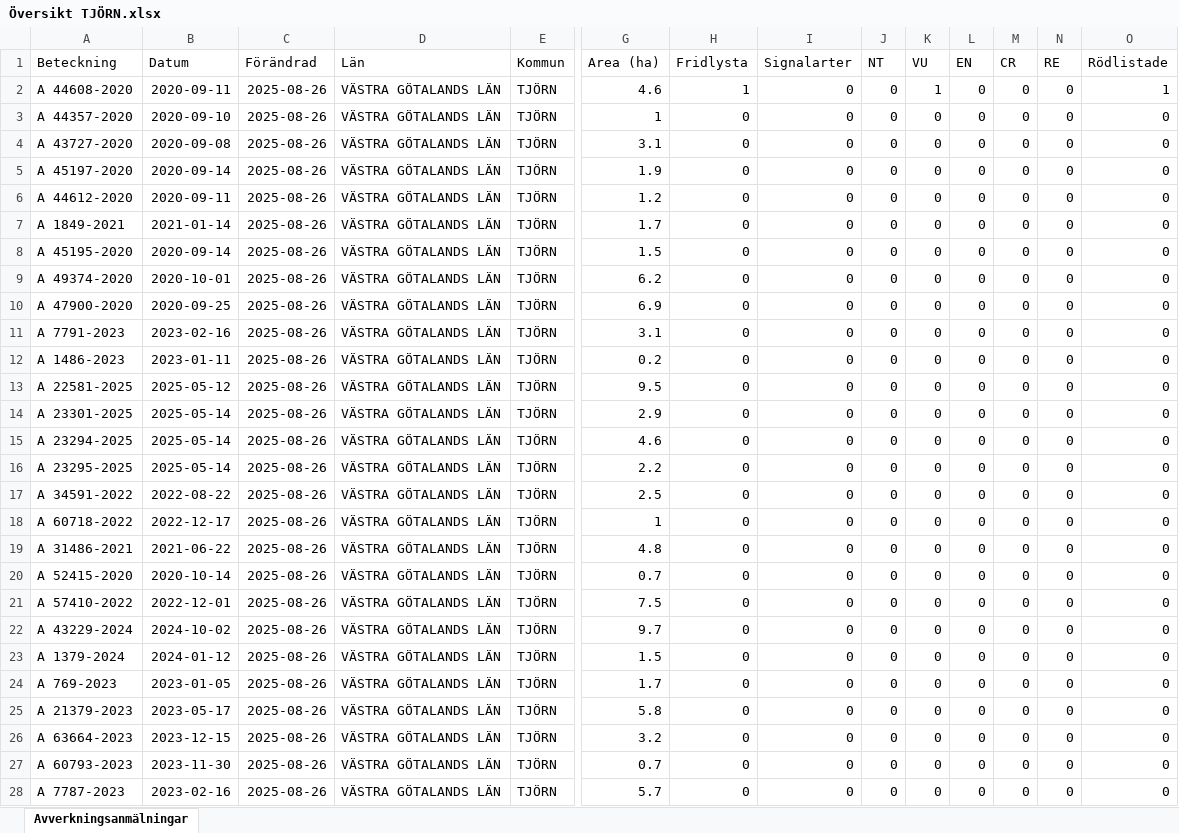
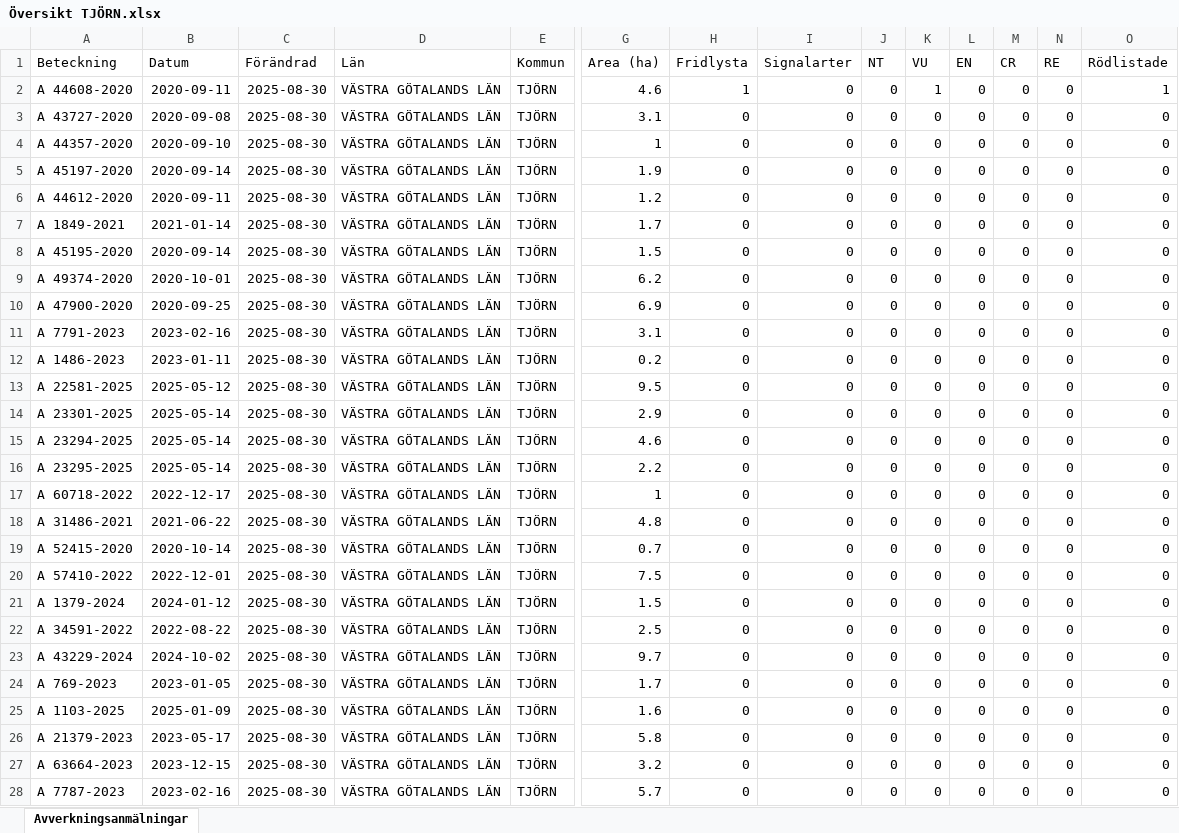
Before and after one commit to klasma/Logging_1419, an Excel workbook: Översikt TJÖRN.xlsx, sheet Avverkningsanmälningar, drawn as a sheet; only a part is shown, gaps mark what is left out; values as stored, in another font and other column widths than the file's, no borders; removed rows and columns are numbered as before the commit, all else as after; rows hold the shown columns only; the diff covers the shown part only; the diff names each change by its address in the sheet, - before the commit and + after, or states it on an @@ line.

```diff
--- a/Översikt TJÖRN.xlsx (sheet Avverkningsanmälningar)
+++ b/Översikt TJÖRN.xlsx (sheet Avverkningsanmälningar)
-C2 (Förändrad): 2025-08-26
+C2 (Förändrad): 2025-08-30
-row 3: A 44357-2020 | 2020-09-10 | 2025-08-26 | VÄSTRA GÖTALANDS LÄN | TJÖRN | 1 | 0 | 0 | 0 | 0 | 0 | 0 | 0 | 0
-C3 (Förändrad): 2025-08-26
+C3 (Förändrad): 2025-08-30
+row 4: A 44357-2020 | 2020-09-10 | 2025-08-30 | VÄSTRA GÖTALANDS LÄN | TJÖRN | 1 | 0 | 0 | 0 | 0 | 0 | 0 | 0 | 0
-C5:C16 (Förändrad): 2025-08-26
+C5:C16 (Förändrad): 2025-08-30
-row 17: A 34591-2022 | 2022-08-22 | 2025-08-26 | VÄSTRA GÖTALANDS LÄN | TJÖRN | 2.5 | 0 | 0 | 0 | 0 | 0 | 0 | 0 | 0
-C17:C20 (Förändrad): 2025-08-26
+C17:C20 (Förändrad): 2025-08-30
-row 22: A 43229-2024 | 2024-10-02 | 2025-08-26 | VÄSTRA GÖTALANDS LÄN | TJÖRN | 9.7 | 0 | 0 | 0 | 0 | 0 | 0 | 0 | 0
-C21 (Förändrad): 2025-08-26
+C21 (Förändrad): 2025-08-30
+row 22: A 34591-2022 | 2022-08-22 | 2025-08-30 | VÄSTRA GÖTALANDS LÄN | TJÖRN | 2.5 | 0 | 0 | 0 | 0 | 0 | 0 | 0 | 0
+row 23: A 43229-2024 | 2024-10-02 | 2025-08-30 | VÄSTRA GÖTALANDS LÄN | TJÖRN | 9.7 | 0 | 0 | 0 | 0 | 0 | 0 | 0 | 0
-C24 (Förändrad): 2025-08-26
+C24 (Förändrad): 2025-08-30
+row 25: A 1103-2025 | 2025-01-09 | 2025-08-30 | VÄSTRA GÖTALANDS LÄN | TJÖRN | 1.6 | 0 | 0 | 0 | 0 | 0 | 0 | 0 | 0
-C26:C27 (Förändrad): 2025-08-26
+C26:C27 (Förändrad): 2025-08-30
-row 27: A 60793-2023 | 2023-11-30 | 2025-08-26 | VÄSTRA GÖTALANDS LÄN | TJÖRN | 0.7 | 0 | 0 | 0 | 0 | 0 | 0 | 0 | 0
-C28 (Förändrad): 2025-08-26
+C28 (Förändrad): 2025-08-30
```
Also changed, not shown: 3 added rows, 3 removed rows and 12 edited cells elsewhere in this sheet, artfynd/A 44608-2020 artfynd.xlsx, 5 other files.
